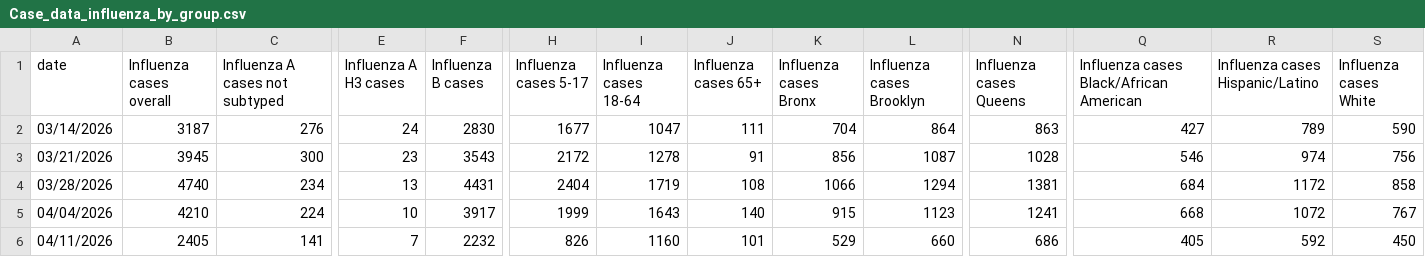
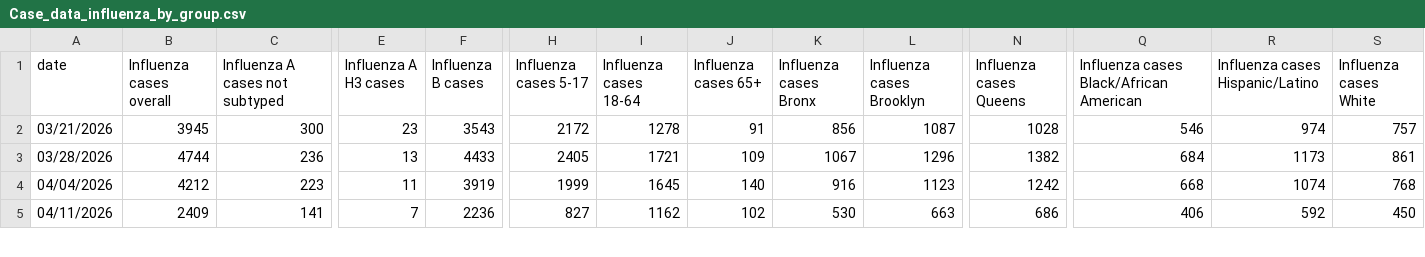
Before and after one commit to nychealth/respiratory-illness-data, a CSV file: data/Case_data_influenza_by_group.csv, drawn as a sheet; only a part is shown, gaps mark what is left out; removed rows and columns are numbered as before the commit, all else as after; rows hold the shown columns only; the diff covers the shown part only; the diff names each change by its address in the sheet, - before the commit and + after, or states it on an @@ line.

```diff
--- a/data/Case_data_influenza_by_group.csv
+++ b/data/Case_data_influenza_by_group.csv
-row 2: 03/14/2026 | 3187 | 276 | 24 | 2830 | 1677 | 1047 | 111 | 704 | 864 | 863 | 427 | 789 | 590
-S2 (Influenza cases White): 756
+S2 (Influenza cases White): 757
-B3 (Influenza cases overall): 4740
+B3 (Influenza cases overall): 4744
-C3 (Influenza A cases not subtyped): 234
+C3 (Influenza A cases not subtyped): 236
-F3 (Influenza B cases): 4431
+F3 (Influenza B cases): 4433
-H3 (Influenza cases 5-17): 2404
+H3 (Influenza cases 5-17): 2405
-I3 (Influenza cases 18-64): 1719
+I3 (Influenza cases 18-64): 1721
-J3 (Influenza cases 65+): 108
+J3 (Influenza cases 65+): 109
-K3 (Influenza cases Bronx): 1066
+K3 (Influenza cases Bronx): 1067
-L3 (Influenza cases Brooklyn): 1294
+L3 (Influenza cases Brooklyn): 1296
-N3 (Influenza cases Queens): 1381
+N3 (Influenza cases Queens): 1382
-R3 (Influenza cases Hispanic/Latino): 1172
+R3 (Influenza cases Hispanic/Latino): 1173
-S3 (Influenza cases White): 858
+S3 (Influenza cases White): 861
-B4 (Influenza cases overall): 4210
+B4 (Influenza cases overall): 4212
-C4 (Influenza A cases not subtyped): 224
+C4 (Influenza A cases not subtyped): 223
-E4 (Influenza A H3 cases): 10
+E4 (Influenza A H3 cases): 11
-F4 (Influenza B cases): 3917
+F4 (Influenza B cases): 3919
-I4 (Influenza cases 18-64): 1643
+I4 (Influenza cases 18-64): 1645
-K4 (Influenza cases Bronx): 915
+K4 (Influenza cases Bronx): 916
-N4 (Influenza cases Queens): 1241
+N4 (Influenza cases Queens): 1242
-R4 (Influenza cases Hispanic/Latino): 1072
+R4 (Influenza cases Hispanic/Latino): 1074
-S4 (Influenza cases White): 767
+S4 (Influenza cases White): 768
-B5 (Influenza cases overall): 2405
+B5 (Influenza cases overall): 2409
-F5 (Influenza B cases): 2232
+F5 (Influenza B cases): 2236
-H5 (Influenza cases 5-17): 826
+H5 (Influenza cases 5-17): 827
-I5 (Influenza cases 18-64): 1160
+I5 (Influenza cases 18-64): 1162
-J5 (Influenza cases 65+): 101
+J5 (Influenza cases 65+): 102
-K5 (Influenza cases Bronx): 529
+K5 (Influenza cases Bronx): 530
-L5 (Influenza cases Brooklyn): 660
+L5 (Influenza cases Brooklyn): 663
-Q5: 405
+Q5: 406
```
Also changed, not shown: 1 added row and 28 edited cells elsewhere in this file, data/Case_data_COVID-19.csv, data/Case_data_influenza.csv, 12 other files.
